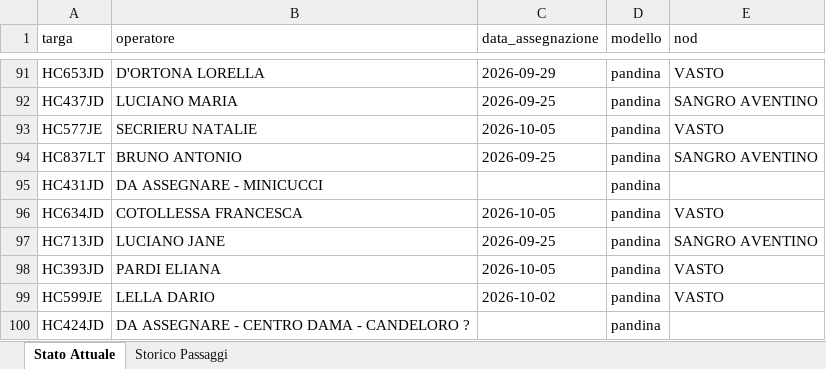
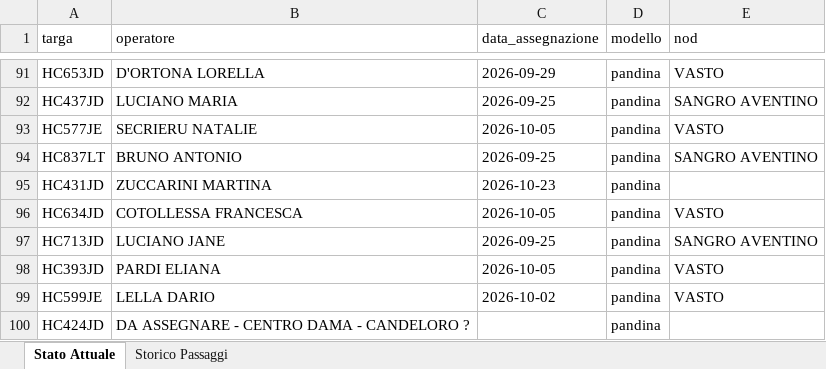
Before and after one commit to messinesetsrm-cell/db_auto, an Excel workbook: flotta.xlsx, sheet Stato Attuale, drawn as a sheet; only a part is shown, gaps mark what is left out; values as stored, in another font and other column widths than the file's, no borders; the diff names each change by its address in the sheet, - before the commit and + after, or states it on an @@ line.

```diff
--- a/flotta.xlsx (sheet Stato Attuale)
+++ b/flotta.xlsx (sheet Stato Attuale)
-B95 (operatore): DA ASSEGNARE - MINICUCCI
+B95 (operatore): ZUCCARINI MARTINA
-C95 (data_assegnazione): (empty)
+C95 (data_assegnazione): 2026-10-23
```
Also changed, not shown: sheet Storico Passaggi.
